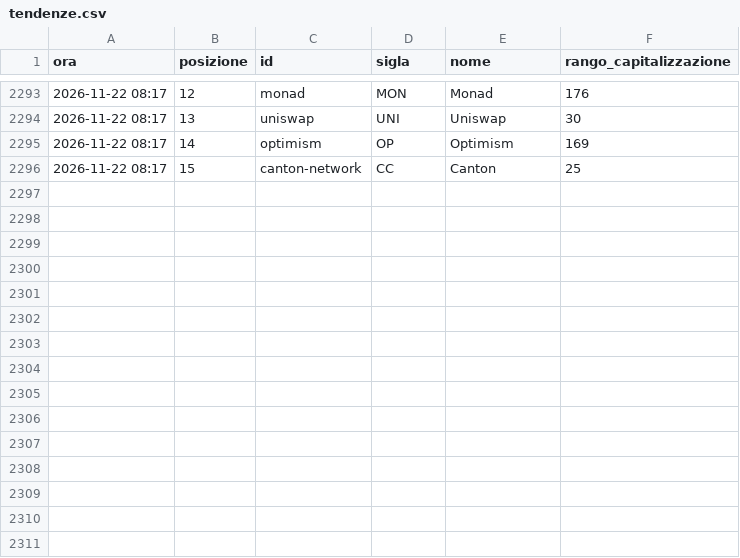
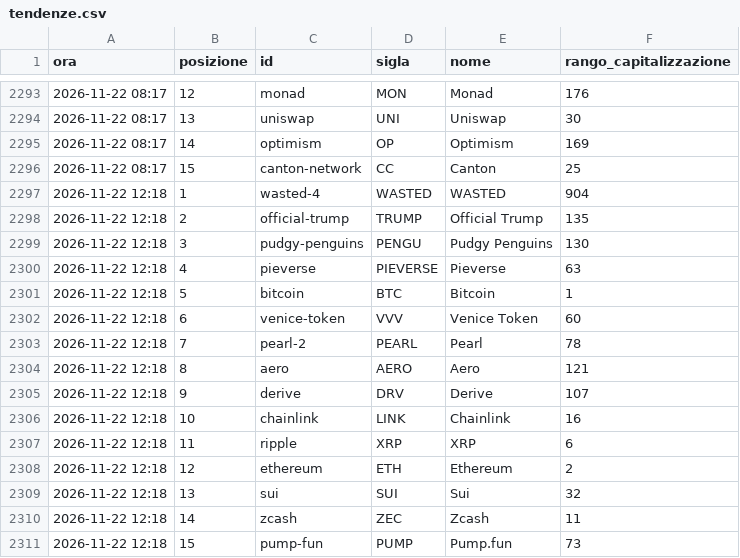
Before and after one commit to alessiobaljak/agentic_trading_system, a CSV file: research/notizie/archivio/tendenze.csv, drawn as a sheet; only a part is shown, gaps mark what is left out.

```diff
--- a/research/notizie/archivio/tendenze.csv
+++ b/research/notizie/archivio/tendenze.csv
@@ -2296 +2296,16 @@ ora,posizione,id,sigla,nome,rango_capitalizzazione
 2026-11-22 08:17,15,canton-network,CC,Canton,25
+2026-11-22 12:18,1,wasted-4,WASTED,WASTED,904
+2026-11-22 12:18,2,official-trump,TRUMP,Official Trump,135
+2026-11-22 12:18,3,pudgy-penguins,PENGU,Pudgy Penguins,130
+2026-11-22 12:18,4,pieverse,PIEVERSE,Pieverse,63
+2026-11-22 12:18,5,bitcoin,BTC,Bitcoin,1
+2026-11-22 12:18,6,venice-token,VVV,Venice Token,60
+2026-11-22 12:18,7,pearl-2,PEARL,Pearl,78
+2026-11-22 12:18,8,aero,AERO,Aero,121
+2026-11-22 12:18,9,derive,DRV,Derive,107
+2026-11-22 12:18,10,chainlink,LINK,Chainlink,16
+2026-11-22 12:18,11,ripple,XRP,XRP,6
+2026-11-22 12:18,12,ethereum,ETH,Ethereum,2
+2026-11-22 12:18,13,sui,SUI,Sui,32
+2026-11-22 12:18,14,zcash,ZEC,Zcash,11
+2026-11-22 12:18,15,pump-fun,PUMP,Pump.fun,73
```
Also changed, not shown: research/notizie/archivio/giri.csv, 5 other files.
